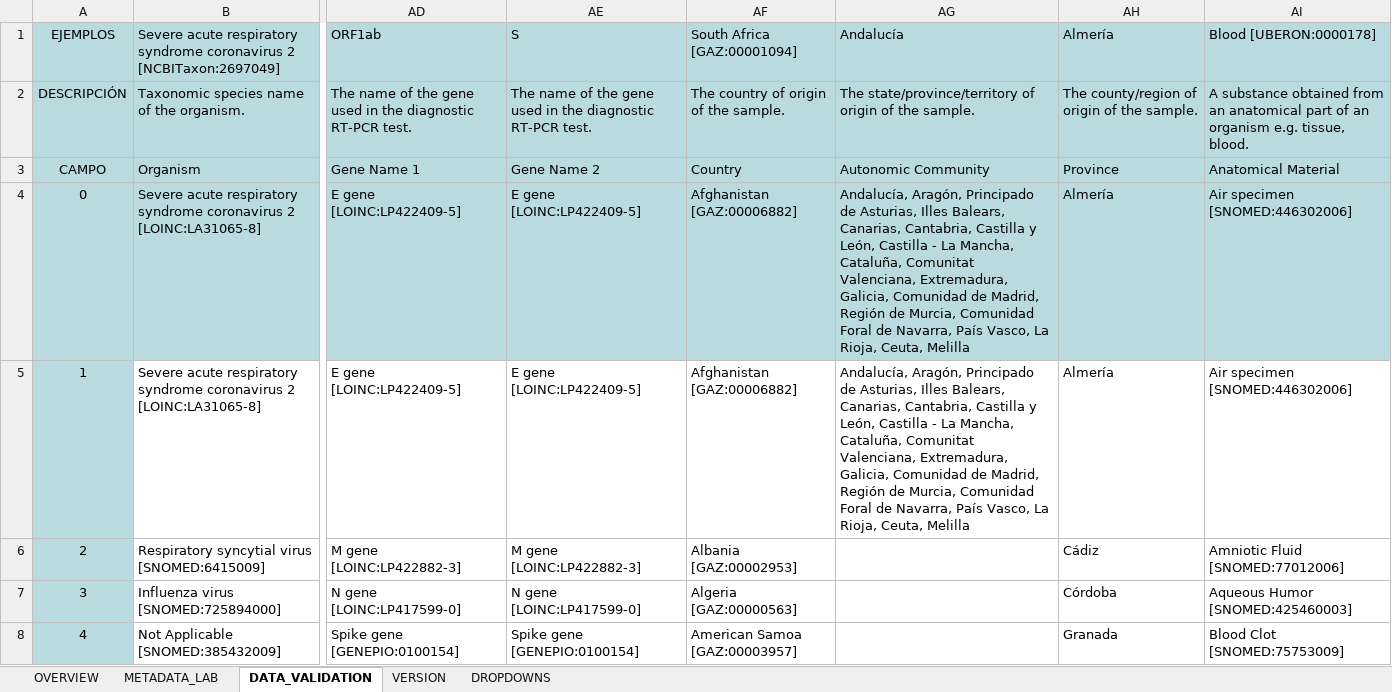
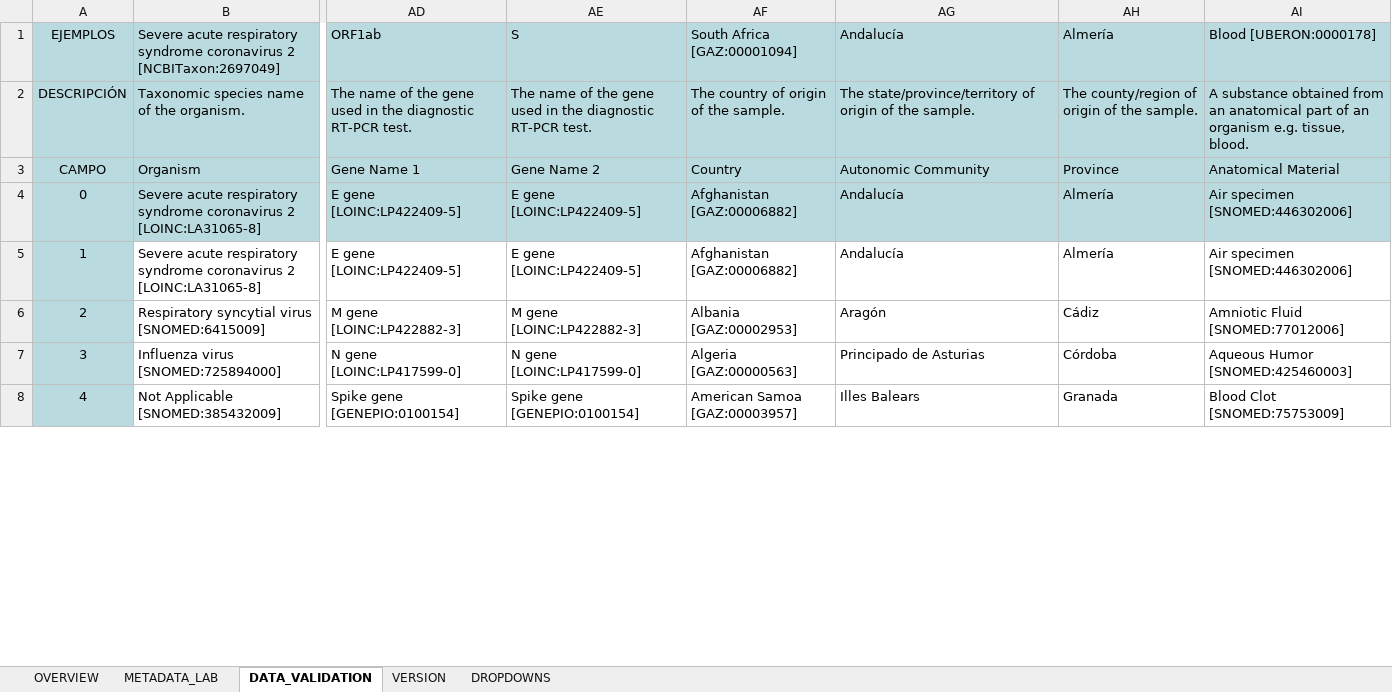
Before and after one commit to BU-ISCIII/relecov-tools, an Excel workbook: relecov_tools/assets/Relecov_metadata_template_v3.1.1.xlsx, sheet DATA_VALIDATION, drawn as a sheet; only a part is shown, gaps mark what is left out; values as stored, in another font and other column widths than the file's, no borders; the diff covers the shown part only; the diff names each change by its address in the sheet, - before the commit and + after, or states it on an @@ line.

```diff
--- a/relecov_tools/assets/Relecov_metadata_template_v3.1.1.xlsx (sheet DATA_VALIDATION)
+++ b/relecov_tools/assets/Relecov_metadata_template_v3.1.1.xlsx (sheet DATA_VALIDATION)
-AG4:AG5: Andalucía, Aragón, Principado de Asturias, Illes Balears, Canarias, Cantabria, Castilla y León, Castilla - La Mancha, Cataluña, Comunitat Valenciana, Extremadura, Galicia, Comunidad de Madrid, Región de Murcia, Comunidad Foral de Navarra, País Vasco, La Rioja, Ceuta, Melilla
+AG4:AG5: Andalucía
-AG6: (empty)
+AG6: Aragón
-AG7: (empty)
+AG7: Principado de Asturias
-AG8: (empty)
+AG8: Illes Balears
```
Also changed, not shown: 15 edited cells elsewhere in this sheet, sheet DROPDOWNS, 1 other file.
